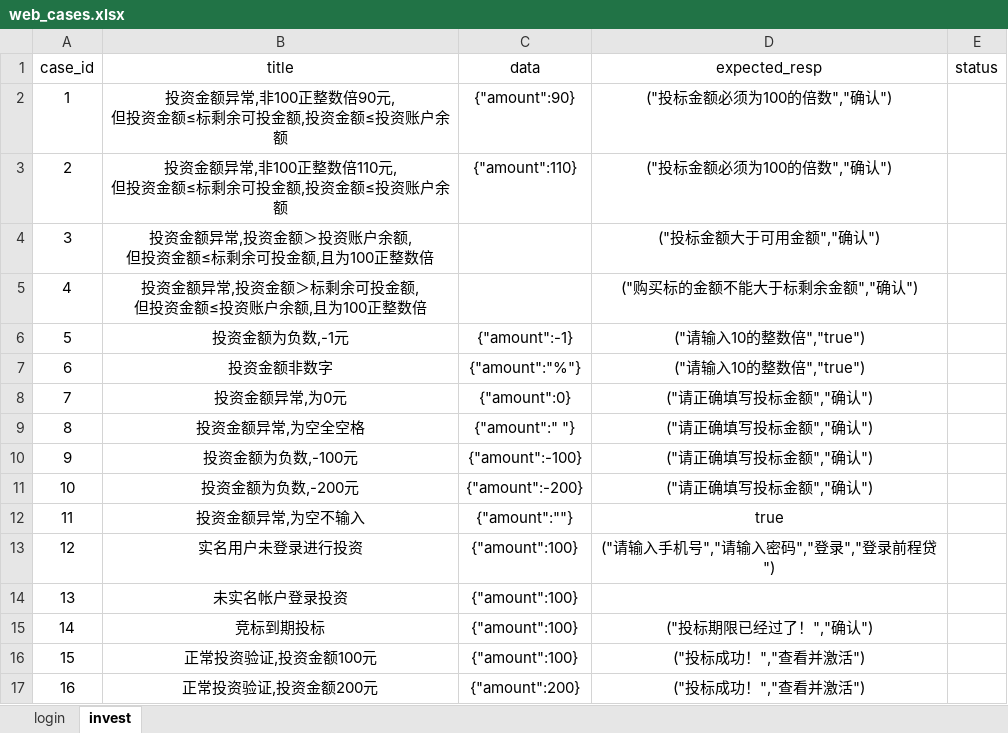
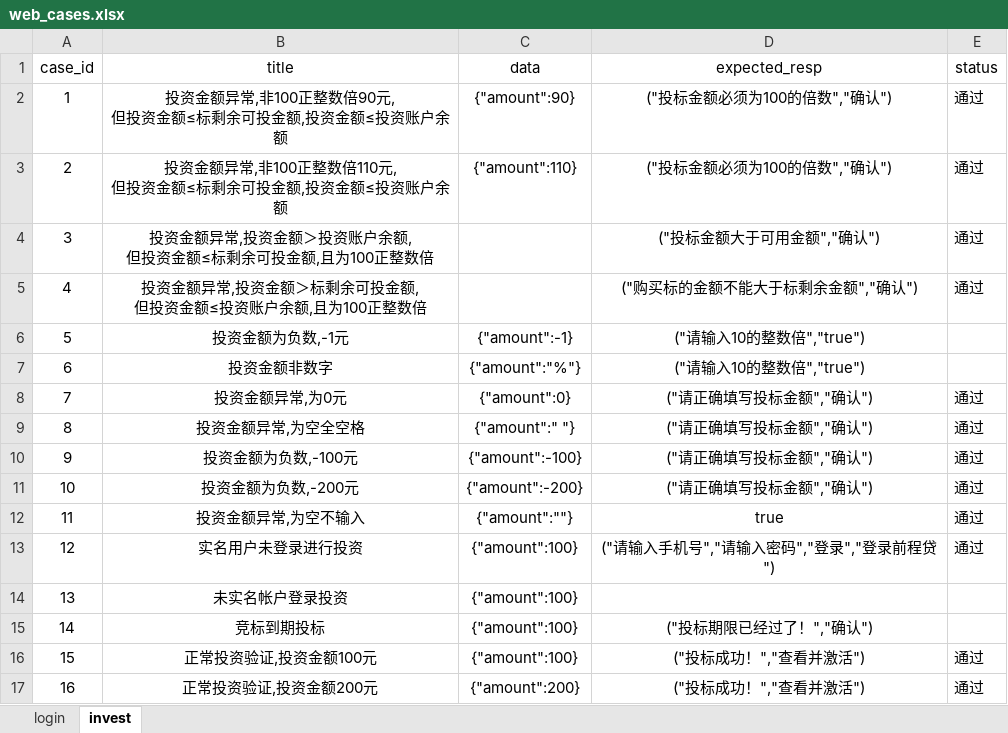
Before and after one commit to yangdeyi1201/futureloan_web_test, an Excel workbook: data/web_cases.xlsx, sheet invest, drawn as a sheet; values as stored, in another font and other column widths than the file's, no borders; the diff names each change by its address in the sheet, - before the commit and + after, or states it on an @@ line.

```diff
--- a/data/web_cases.xlsx (sheet invest)
+++ b/data/web_cases.xlsx (sheet invest)
-E2:E5 (status): (empty)
+E2:E5 (status): 通过
-E8:E13 (status): (empty)
+E8:E13 (status): 通过
-E16:E17 (status): (empty)
+E16:E17 (status): 通过
```
Also changed, not shown: sheet login, 2 other files.
